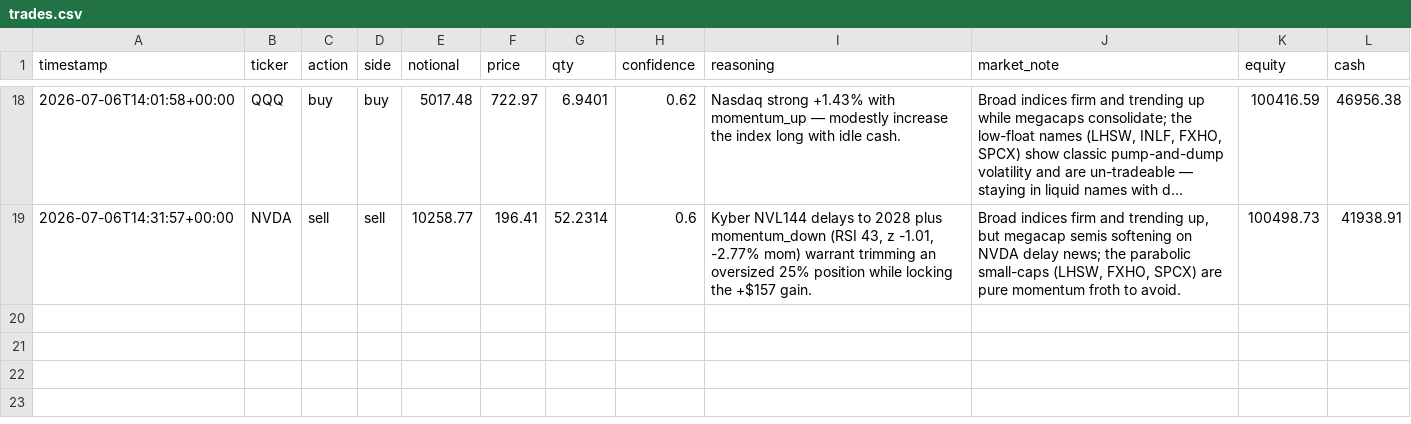
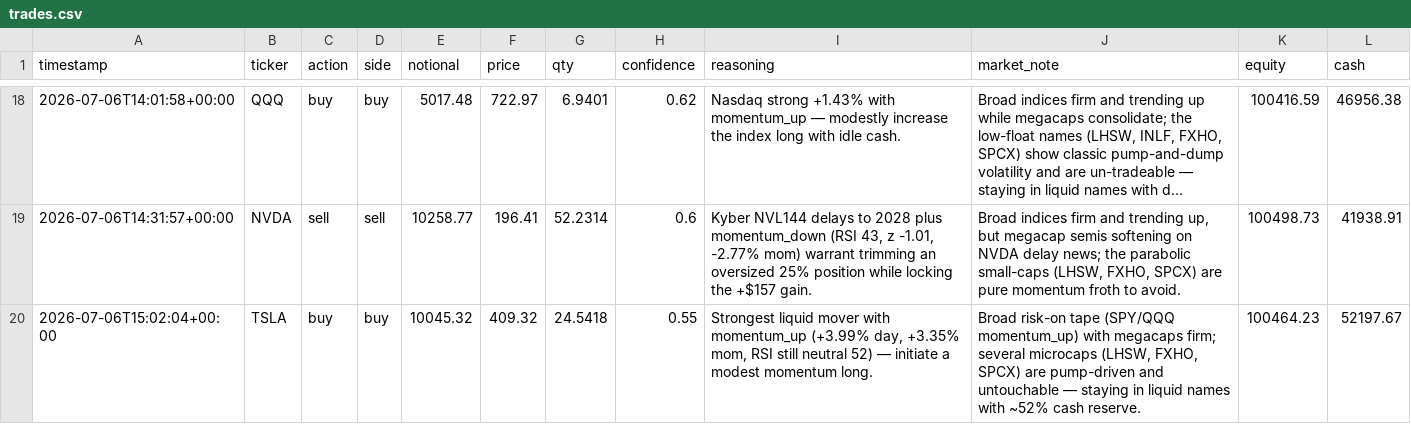
Before and after one commit to MaxNoddings/Alfred-Lite, a CSV file: trades.csv, drawn as a sheet; only a part is shown, gaps mark what is left out; long unchanged cells end in ….

```diff
--- a/trades.csv
+++ b/trades.csv
@@ -19 +19,2 @@ timestamp,ticker,action,side,notional,price,qty,confidence,reasoning,market_note
 2026-07-06T14:31:57+00:00,NVDA,sell,sell,10258.77,196.41,52.2314,0.6,"Kyber NVL144 delays to 2028 plus momentum_down (RSI 43, z -1.01, -2.77% mom) warrant trimming an oversized 25% position while locking the +$157 gain.","Broad indices firm and trending up, but megacap semis softening on NVDA delay news; the parabolic small-caps (LHSW, FXHO, SPCX) are pure momentum froth to avoid.",100498.73,41938.91
+2026-07-06T15:02:04+00:00,TSLA,buy,buy,10045.32,409.32,24.5418,0.55,"Strongest liquid mover with momentum_up (+3.99% day, +3.35% mom, RSI still neutral 52) — initiate a modest momentum long.","Broad risk-on tape (SPY/QQQ momentum_up) with megacaps firm; several microcaps (LHSW, FXHO, SPCX) are pump-driven and untouchable — staying in liquid names with ~52% cash reserve.",100464.23,52197.67
```
